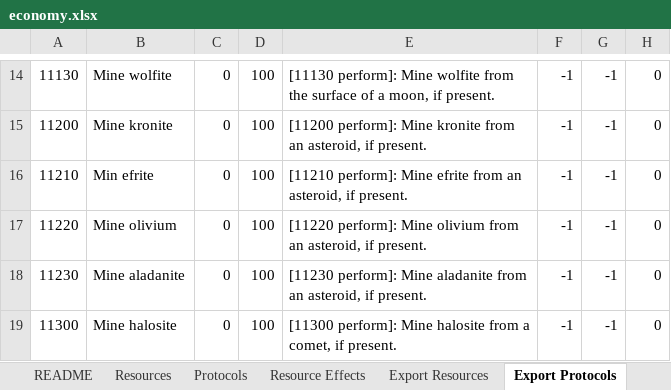
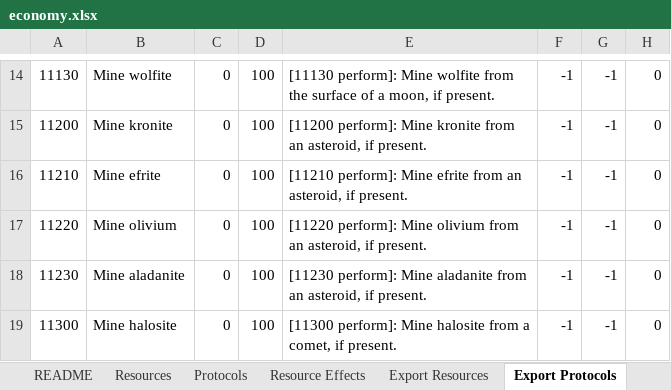
Before and after one commit to Darwin-River/Ex-Machinis, an Excel workbook: documents/economy.xlsx, sheet Export Protocols, drawn as a sheet; only a part is shown, gaps mark what is left out; values as stored, in another font and other column widths than the file's, no borders; charts and pictures not drawn; the diff names each change by its address in the sheet, - before the commit and + after, or states it on an @@ line.

Commit message:
Added modules to mining protocols

```diff
--- a/documents/economy.xlsx (sheet Export Protocols)
+++ b/documents/economy.xlsx (sheet Export Protocols)
-B16: Min efrite
+B16: Mine efrite
```
Also changed, not shown: sheet Resource Effects, sheet Export Resource Effects, sheet Protocols, sheet Export Resources, sheet Resources, formulas that keep their value, hidden cells.
